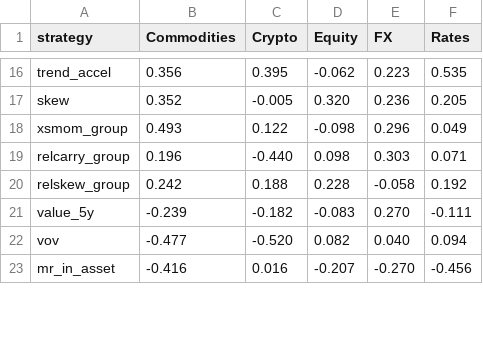
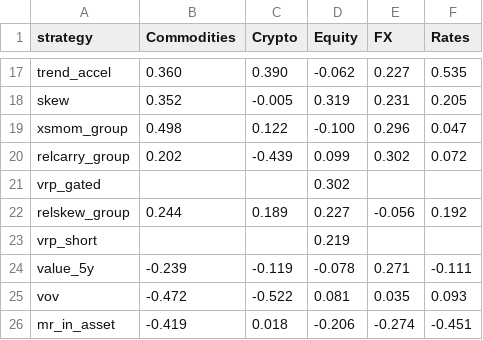
Before and after one commit to mayank201181/Systematic-strategies, a CSV file: results/sectors.csv, drawn as a sheet; only a part is shown, gaps mark what is left out; addresses are those after the commit; the diff covers the shown part only; the diff names each change by its address in the sheet, - before the commit and + after, or states it on an @@ line.

```diff
--- a/results/sectors.csv
+++ b/results/sectors.csv
-B17 (Commodities): 0.356
+B17 (Commodities): 0.360
-C17 (Crypto): 0.395
+C17 (Crypto): 0.390
-E17 (FX): 0.223
+E17 (FX): 0.227
-D18 (Equity): 0.320
+D18 (Equity): 0.319
-E18 (FX): 0.236
+E18 (FX): 0.231
-B19 (Commodities): 0.493
+B19 (Commodities): 0.498
-D19 (Equity): -0.098
+D19 (Equity): -0.100
-F19 (Rates): 0.049
+F19 (Rates): 0.047
-B20 (Commodities): 0.196
+B20 (Commodities): 0.202
-C20 (Crypto): -0.440
+C20 (Crypto): -0.439
-D20 (Equity): 0.098
+D20 (Equity): 0.099
-E20 (FX): 0.303
+E20 (FX): 0.302
-F20 (Rates): 0.071
+F20 (Rates): 0.072
+row 21: vrp_gated |  |  | 0.302
-B22 (Commodities): 0.242
+B22 (Commodities): 0.244
-C22 (Crypto): 0.188
+C22 (Crypto): 0.189
-D22 (Equity): 0.228
+D22 (Equity): 0.227
-E22 (FX): -0.058
+E22 (FX): -0.056
+row 23: vrp_short |  |  | 0.219
-C24 (Crypto): -0.182
+C24 (Crypto): -0.119
-D24 (Equity): -0.083
+D24 (Equity): -0.078
-E24 (FX): 0.270
+E24 (FX): 0.271
-B25 (Commodities): -0.477
+B25 (Commodities): -0.472
-C25 (Crypto): -0.520
+C25 (Crypto): -0.522
-D25 (Equity): 0.082
+D25 (Equity): 0.081
-E25 (FX): 0.040
+E25 (FX): 0.035
-F25 (Rates): 0.094
+F25 (Rates): 0.093
-B26 (Commodities): -0.416
+B26 (Commodities): -0.419
-C26 (Crypto): 0.016
+C26 (Crypto): 0.018
-D26 (Equity): -0.207
+D26 (Equity): -0.206
-E26 (FX): -0.270
+E26 (FX): -0.274
-F26 (Rates): -0.456
+F26 (Rates): -0.451
```
Also changed, not shown: 1 added row and 63 edited cells elsewhere in this file, results/book/books.csv, results/book/closed.csv, 16 other files.
